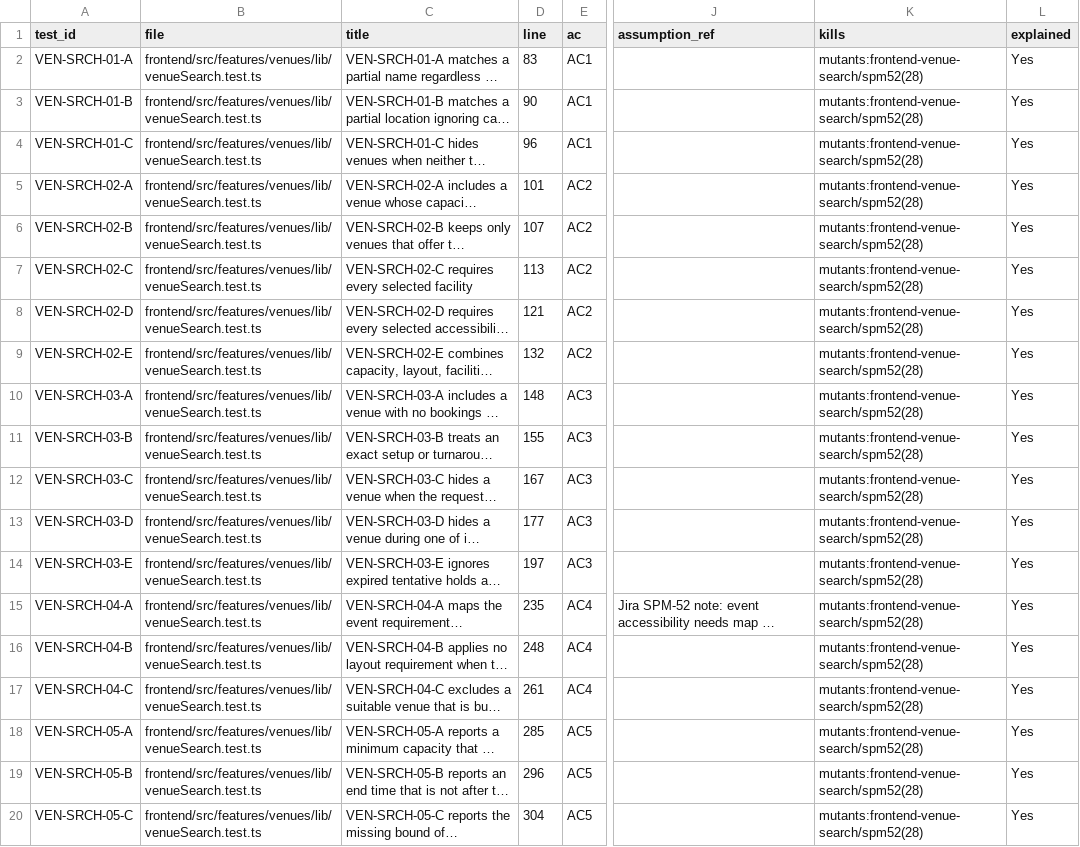
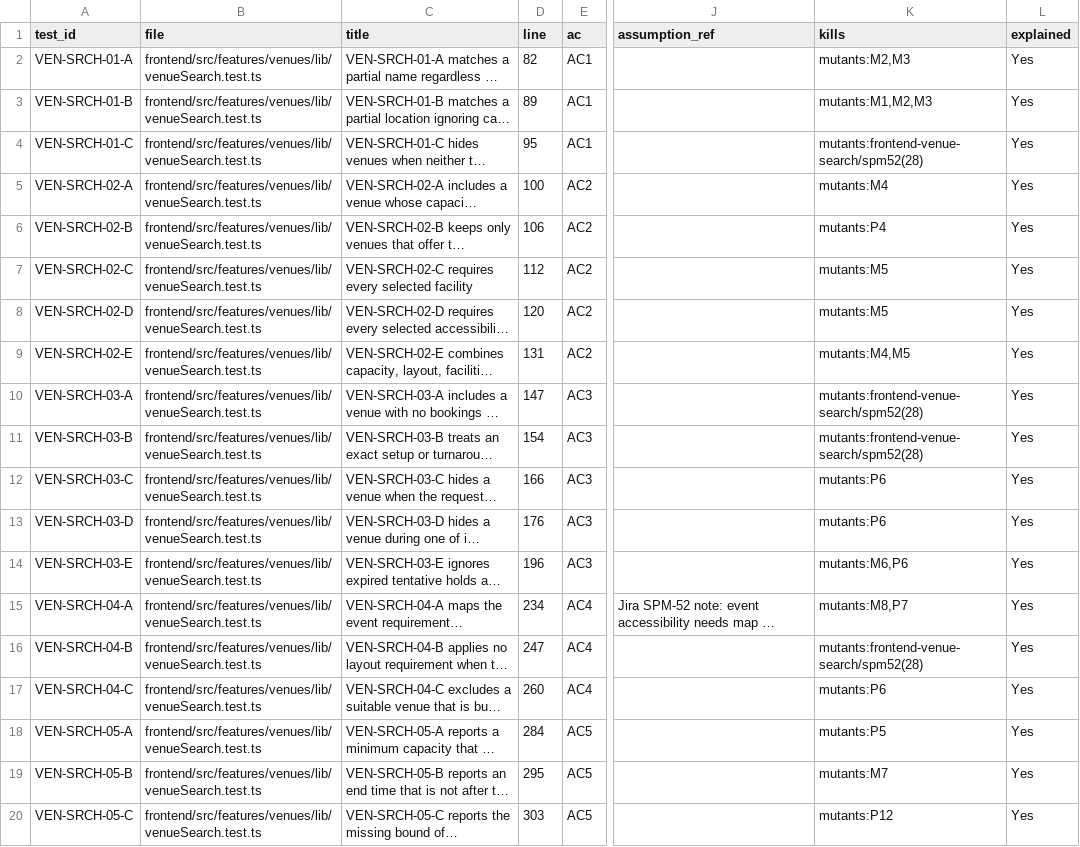
Before and after one commit to IS212-G5-T2/IS212-G5-T2, a CSV file: docs/test-cases/workflow/records/SPM-52.csv, drawn as a sheet; only a part is shown, gaps mark what is left out; long unchanged cells end in …; the diff covers the shown part only; the diff names each change by its address in the sheet, - before the commit and + after, or states it on an @@ line.

```diff
--- a/docs/test-cases/workflow/records/SPM-52.csv
+++ b/docs/test-cases/workflow/records/SPM-52.csv
-D2 (line): 83
+D2 (line): 82
-K2 (kills): mutants:frontend-venue-search/spm52(28)
+K2 (kills): mutants:M2,M3
-D3 (line): 90
+D3 (line): 89
-K3 (kills): mutants:frontend-venue-search/spm52(28)
+K3 (kills): mutants:M1,M2,M3
-D4 (line): 96
+D4 (line): 95
-D5 (line): 101
+D5 (line): 100
-K5 (kills): mutants:frontend-venue-search/spm52(28)
+K5 (kills): mutants:M4
-D6 (line): 107
+D6 (line): 106
-K6 (kills): mutants:frontend-venue-search/spm52(28)
+K6 (kills): mutants:P4
-D7 (line): 113
+D7 (line): 112
-K7:K8 (kills): mutants:frontend-venue-search/spm52(28)
+K7:K8 (kills): mutants:M5
-D8 (line): 121
+D8 (line): 120
-D9 (line): 132
+D9 (line): 131
-K9 (kills): mutants:frontend-venue-search/spm52(28)
+K9 (kills): mutants:M4,M5
-D10 (line): 148
+D10 (line): 147
-D11 (line): 155
+D11 (line): 154
-D12 (line): 167
+D12 (line): 166
-K12:K13 (kills): mutants:frontend-venue-search/spm52(28)
+K12:K13 (kills): mutants:P6
-D13 (line): 177
+D13 (line): 176
-D14 (line): 197
+D14 (line): 196
-K14 (kills): mutants:frontend-venue-search/spm52(28)
+K14 (kills): mutants:M6,P6
-D15 (line): 235
+D15 (line): 234
-K15 (kills): mutants:frontend-venue-search/spm52(28)
+K15 (kills): mutants:M8,P7
-D16 (line): 248
+D16 (line): 247
-D17 (line): 261
+D17 (line): 260
-K17 (kills): mutants:frontend-venue-search/spm52(28)
+K17 (kills): mutants:P6
-D18 (line): 285
+D18 (line): 284
-K18 (kills): mutants:frontend-venue-search/spm52(28)
+K18 (kills): mutants:P5
-D19 (line): 296
+D19 (line): 295
-K19 (kills): mutants:frontend-venue-search/spm52(28)
+K19 (kills): mutants:M7
-D20 (line): 304
+D20 (line): 303
-K20 (kills): mutants:frontend-venue-search/spm52(28)
+K20 (kills): mutants:P12
```
Also changed, not shown: 48 edited cells elsewhere in this file, docs/test-cases/workflow/records/SPM-37.csv, docs/test-cases/workflow/records/SPM-39.csv, 10 other files.
